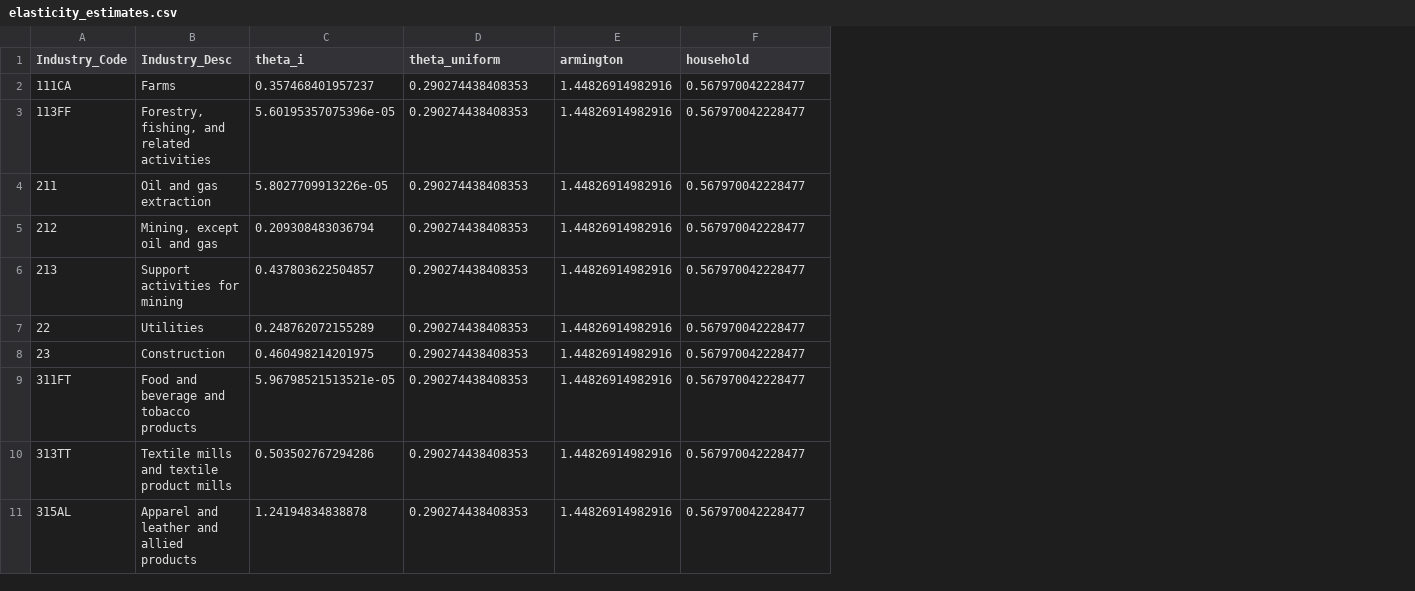
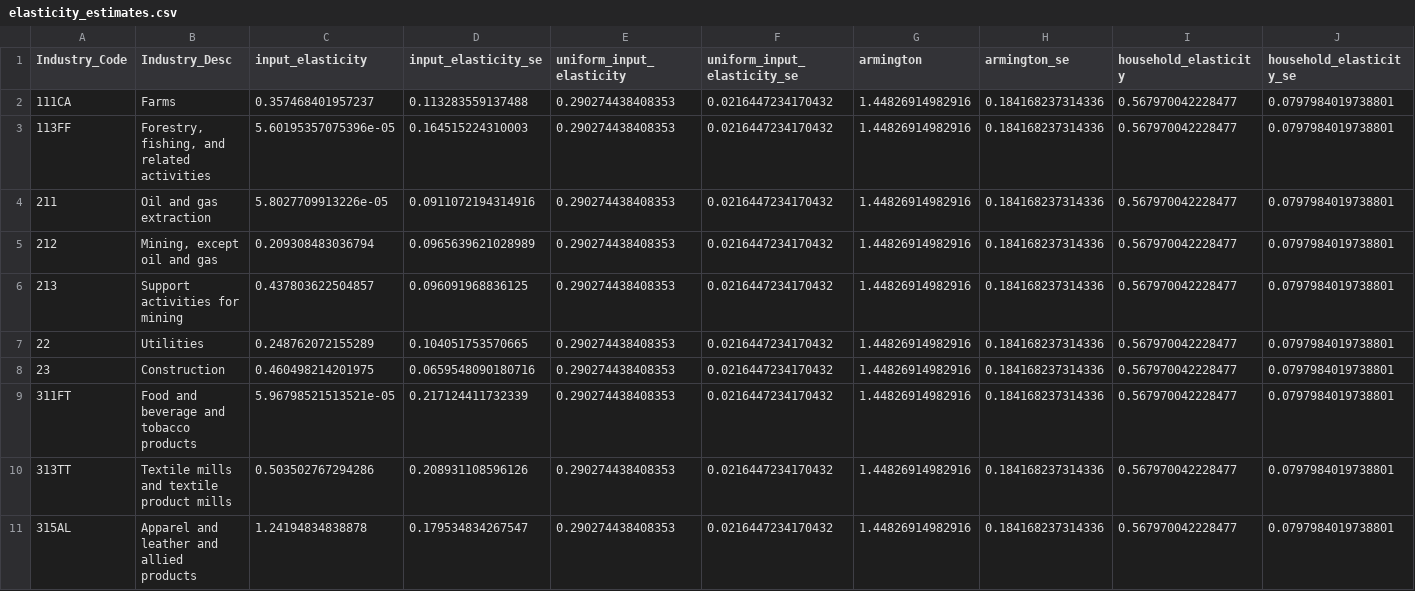
Before and after one commit to jacobgosselin/HeterogeousSectoralProduction, a CSV file: elasticity_estimates.csv, drawn as a sheet; only a part is shown; addresses are those after the commit; the diff names each change by its address in the sheet, - before the commit and + after, or states it on an @@ line.

Commit message:
Adding SEs to elasticity estimates

```diff
--- a/elasticity_estimates.csv
+++ b/elasticity_estimates.csv
+column D (input_elasticity_se), rows 2-11: 0.113283559137488 | 0.164515224310003 | 0.0911072194314916 | 0.0965639621028989 | 0.096091968836125 | 0.104051753570665 | 0.0659548090180716 | 0.217124411732339 | 0.208931108596126 | 0.179534834267547
+column F (uniform_input_elasticity_se), rows 2-11: all 0.0216447234170432
+column H (armington_se), rows 2-11: all 0.184168237314336
+column J (household_elasticity_se), rows 2-11: all 0.0797984019738801
-C1: theta_i
+C1: input_elasticity
-E1: theta_uniform
+E1: uniform_input_elasticity
-I1: household
+I1: household_elasticity
```
Also changed, not shown: 1 other file.
